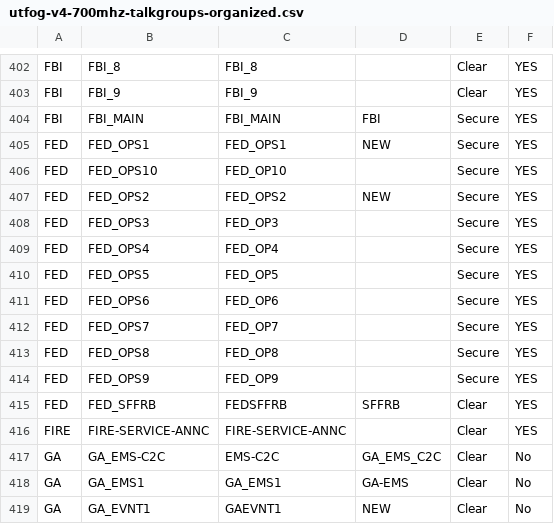
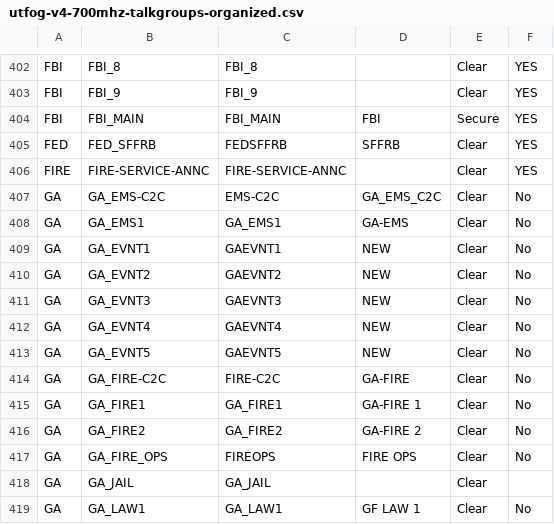
Before and after one commit to CIFOGarchitect/UT_FOG, a CSV file: utfog-v4-700mhz-talkgroups-organized.csv, drawn as a sheet; only a part is shown, gaps mark what is left out; the shorter side is filled out with more unchanged rows; the diff names each change by its address in the sheet, - before the commit and + after, or states it on an @@ line.

```diff
--- a/utfog-v4-700mhz-talkgroups-organized.csv
+++ b/utfog-v4-700mhz-talkgroups-organized.csv
-row 405: FED | FED_OPS1 | FED_OPS1 | NEW | Secure | YES
-row 406: FED | FED_OPS10 | FED_OP10 |  | Secure | YES
-row 407: FED | FED_OPS2 | FED_OPS2 | NEW | Secure | YES
-row 408: FED | FED_OPS3 | FED_OP3 |  | Secure | YES
-row 409: FED | FED_OPS4 | FED_OP4 |  | Secure | YES
-row 410: FED | FED_OPS5 | FED_OP5 |  | Secure | YES
-row 411: FED | FED_OPS6 | FED_OP6 |  | Secure | YES
-row 412: FED | FED_OPS7 | FED_OP7 |  | Secure | YES
-row 413: FED | FED_OPS8 | FED_OP8 |  | Secure | YES
-row 414: FED | FED_OPS9 | FED_OP9 |  | Secure | YES
```
Also changed, not shown: 11 other files.
